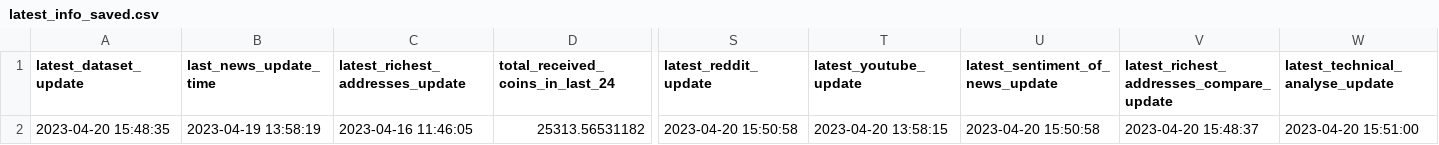
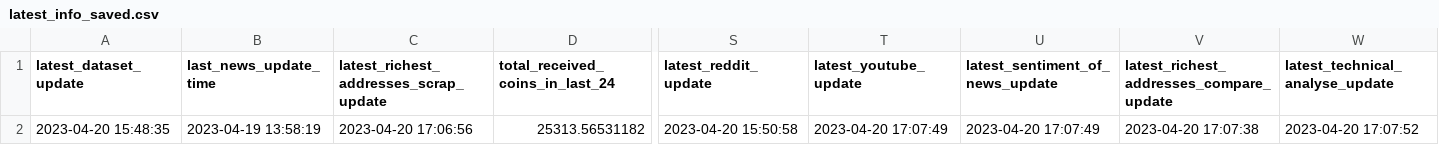
Before and after one commit to williamnordberg/adam_trader, a CSV file: data/latest_info_saved.csv, drawn as a sheet; only a part is shown, gaps mark what is left out; the diff names each change by its address in the sheet, - before the commit and + after, or states it on an @@ line.

```diff
--- a/data/latest_info_saved.csv
+++ b/data/latest_info_saved.csv
-C1: latest_richest_addresses_update
+C1: latest_richest_addresses_scrap_update
-C2: 2023-04-16 11:46:05
+C2: 2023-04-20 17:06:56
-T2 (latest_youtube_update): 2023-04-20 13:58:15
+T2 (latest_youtube_update): 2023-04-20 17:07:49
-U2 (latest_sentiment_of_news_update): 2023-04-20 15:50:58
+U2 (latest_sentiment_of_news_update): 2023-04-20 17:07:49
-V2: 2023-04-20 15:48:37
+V2: 2023-04-20 17:07:38
-W2 (latest_technical_analyse_update): 2023-04-20 15:51:00
+W2 (latest_technical_analyse_update): 2023-04-20 17:07:52
```
Also changed, not shown: data/database.csv, 4 other files.
